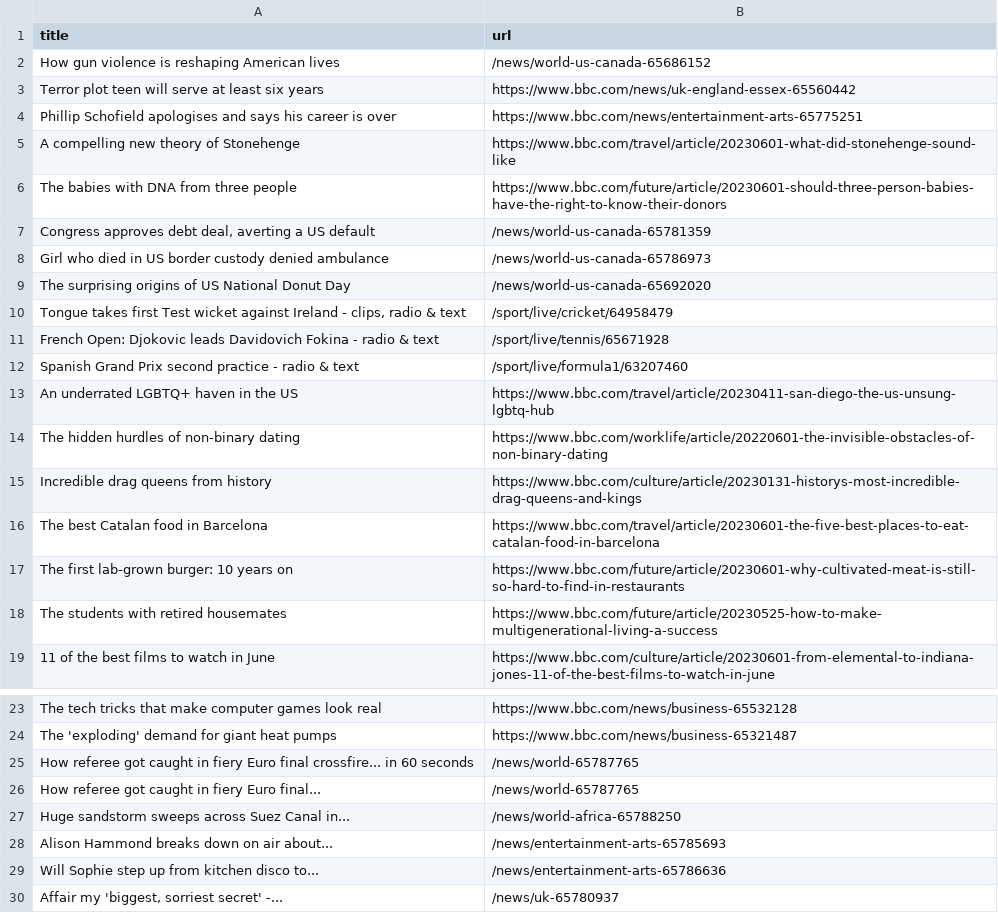
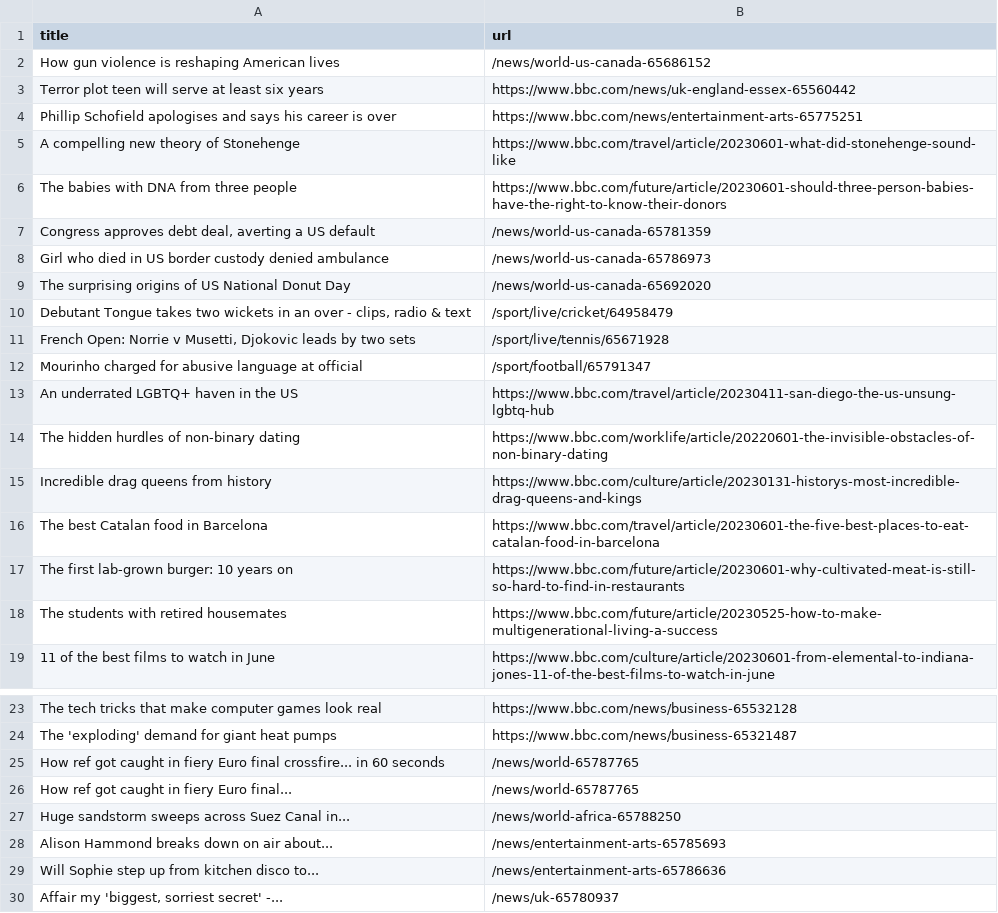
Before and after one commit to vlsachdev/automatic-scraper-bbc, a CSV file: bbc.csv, drawn as a sheet; only a part is shown, gaps mark what is left out.

```diff
--- a/bbc.csv
+++ b/bbc.csv
@@ -9,5 +9,5 @@ Girl who died in US border custody denied ambulance,/news/world-us-canada-657869
 The surprising origins of US National Donut Day,/news/world-us-canada-65692020
-"Tongue takes first Test wicket against Ireland - clips, radio & text",/sport/live/cricket/64958479
-French Open: Djokovic leads Davidovich Fokina - radio & text,/sport/live/tennis/65671928
-Spanish Grand Prix second practice - radio & text,/sport/live/formula1/63207460
+"Debutant Tongue takes two wickets in an over - clips, radio & text",/sport/live/cricket/64958479
+"French Open: Norrie v Musetti, Djokovic leads by two sets",/sport/live/tennis/65671928
+Mourinho charged for abusive language at official,/sport/football/65791347
 An underrated LGBTQ+ haven in the US,https://www.bbc.com/travel/article/20230411-san-diego-the-us-unsung-lgbtq-hub
@@ -24,4 +24,4 @@ The tech tricks that make computer games look real,https://www.bbc.com/news/busi
 The 'exploding' demand for giant heat pumps,https://www.bbc.com/news/business-65321487
-How referee got caught in fiery Euro final crossfire... in 60 seconds,/news/world-65787765
-How referee got caught in fiery Euro final...,/news/world-65787765
+How ref got caught in fiery Euro final crossfire... in 60 seconds,/news/world-65787765
+How ref got caught in fiery Euro final...,/news/world-65787765
 Huge sandstorm sweeps across Suez Canal in...,/news/world-africa-65788250
```
